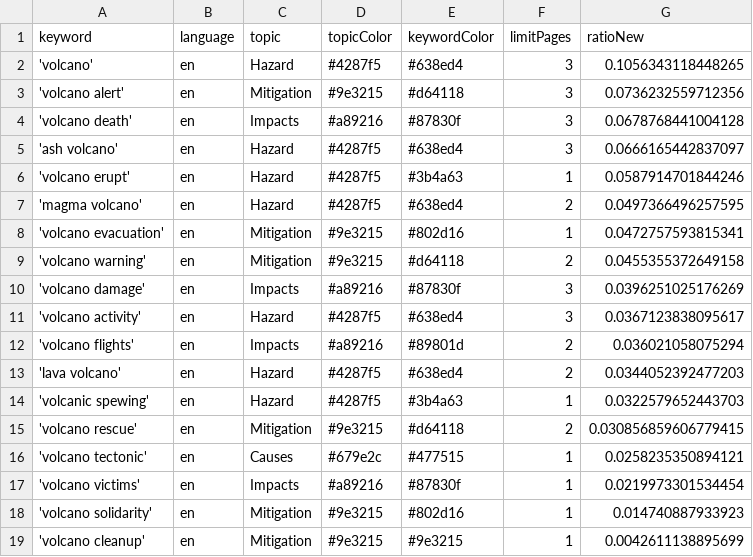
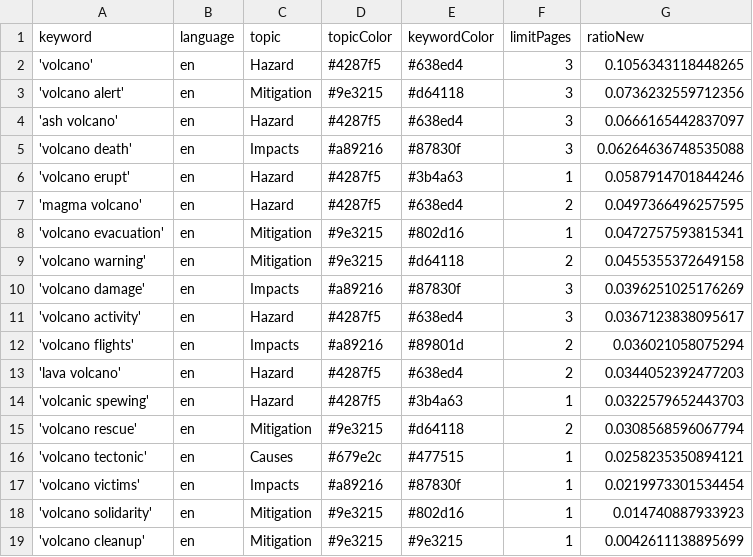
Before and after one commit to paulski99-news/volcanoIsComing, a CSV file: keywords.csv, drawn as a sheet.

Commit message:
Commit from GitHub Actions (harvest:0.0)

```diff
--- a/keywords.csv
+++ b/keywords.csv
@@ -3,4 +3,4 @@ keyword,language,topic,topicColor,keywordColor,limitPages,ratioNew
 'volcano alert',en,Mitigation,#9e3215,#d64118,3,0.0736232559712356
-'volcano death',en,Impacts,#a89216,#87830f,3,0.0678768441004128
 'ash volcano',en,Hazard,#4287f5,#638ed4,3,0.0666165442837097
+'volcano death',en,Impacts,#a89216,#87830f,3,0.06264636748535088
 'volcano erupt',en,Hazard,#4287f5,#3b4a63,1,0.0587914701844246
@@ -14,3 +14,3 @@ keyword,language,topic,topicColor,keywordColor,limitPages,ratioNew
 'volcanic spewing',en,Hazard,#4287f5,#3b4a63,1,0.0322579652443703
-'volcano rescue',en,Mitigation,#9e3215,#d64118,2,0.030856859606779415
+'volcano rescue',en,Mitigation,#9e3215,#d64118,2,0.0308568596067794
 'volcano tectonic',en,Causes,#679e2c,#477515,1,0.0258235350894121
```
